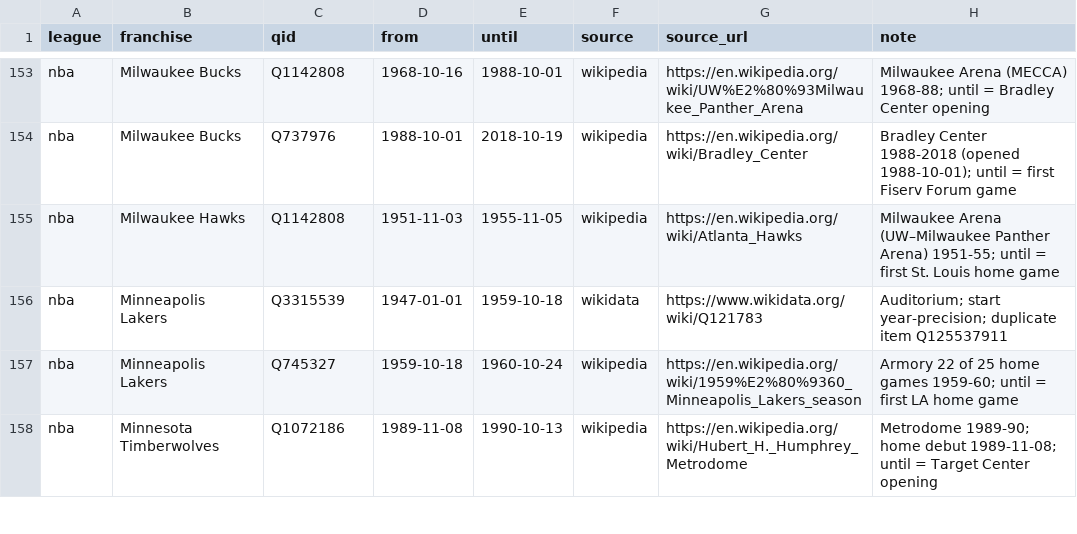
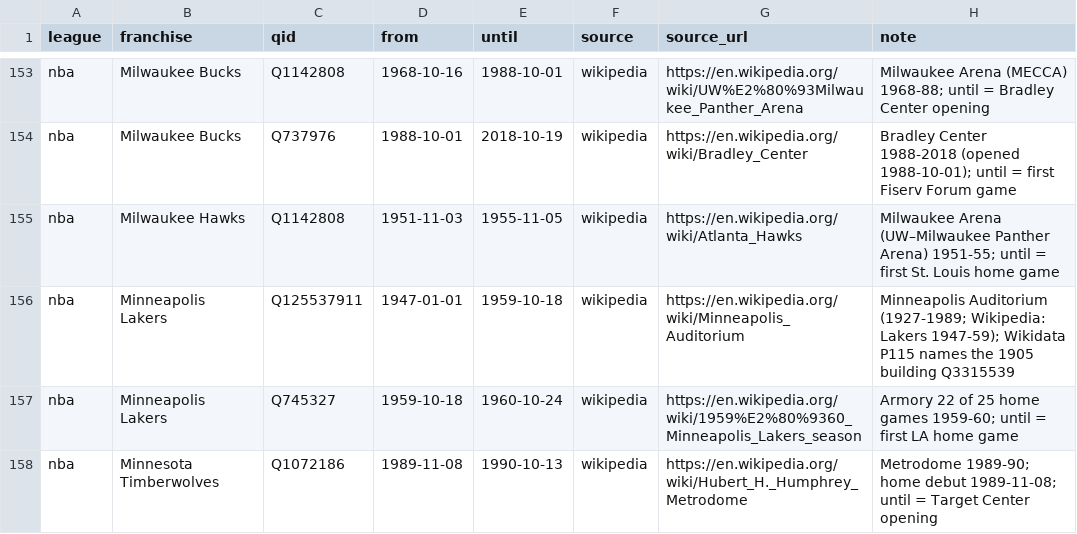
Before and after one commit to spxis/spx-stats, a CSV file: db/seed/home_venue.csv, drawn as a sheet; only a part is shown, gaps mark what is left out.

```diff
--- a/db/seed/home_venue.csv
+++ b/db/seed/home_venue.csv
@@ -155,3 +155,3 @@ nba,Milwaukee Bucks,Q737976,1988-10-01,2018-10-19,wikipedia,https://en.wikipedia
 nba,Milwaukee Hawks,Q1142808,1951-11-03,1955-11-05,wikipedia,https://en.wikipedia.org/wiki/Atlanta_Hawks,Milwaukee Arena (UW–Milwaukee Panther Arena) 1951-55; until = first St. Louis home game
-nba,Minneapolis Lakers,Q3315539,1947-01-01,1959-10-18,wikidata,https://www.wikidata.org/wiki/Q121783,Auditorium; start year-precision; duplicate item Q125537911
+nba,Minneapolis Lakers,Q125537911,1947-01-01,1959-10-18,wikipedia,https://en.wikipedia.org/wiki/Minneapolis_Auditorium,Minneapolis Auditorium (1927-1989; Wikipedia: Lakers 1947-59); Wikidata P115 names the 1905 building Q3315539
 nba,Minneapolis Lakers,Q745327,1959-10-18,1960-10-24,wikipedia,https://en.wikipedia.org/wiki/1959%E2%80%9360_Minneapolis_Lakers_season,Armory 22 of 25 home games 1959-60; until = first LA home game
```
Also changed, not shown: db/seed/venue_city.csv, db/seed/venue_dates.csv, 2 other files.
